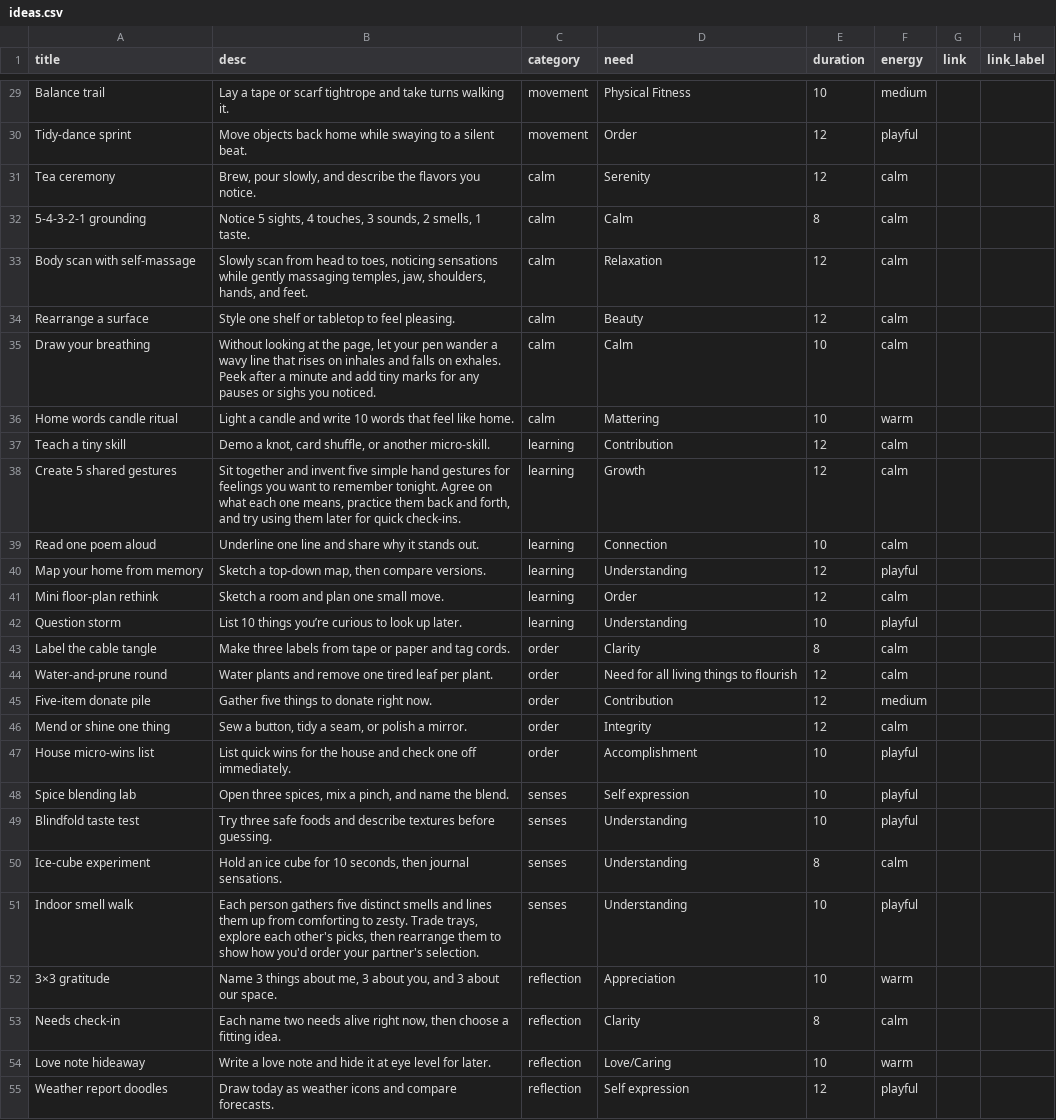
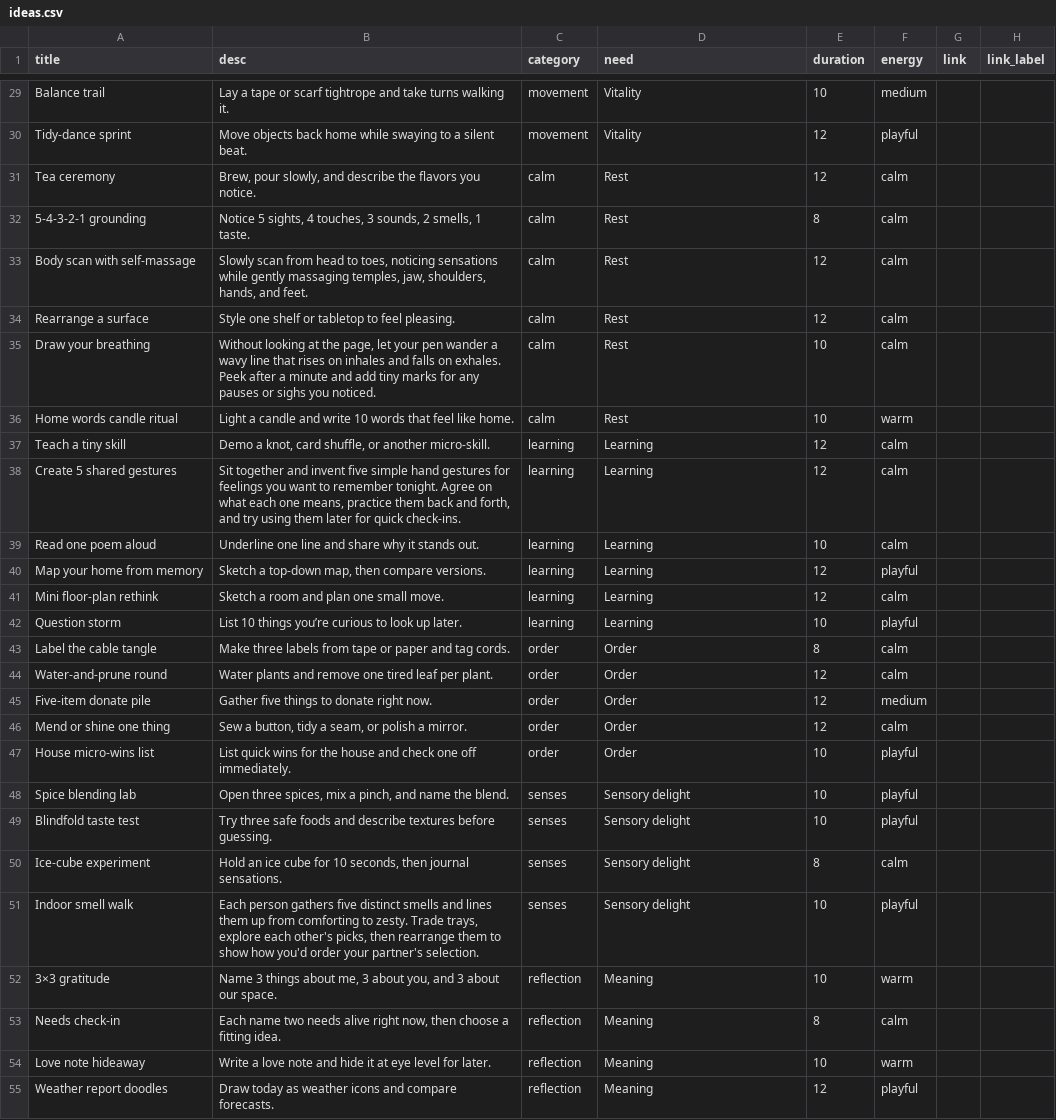
Before and after one commit to natanai/15funs, a CSV file: data/ideas.csv, drawn as a sheet; only a part is shown, gaps mark what is left out; the diff covers the shown part only; the diff names each change by its address in the sheet, - before the commit and + after, or states it on an @@ line.

Commit message:
Add yes/no prompts and align idea needs

```diff
--- a/data/ideas.csv
+++ b/data/ideas.csv
-D29 (need): Physical Fitness
+D29 (need): Vitality
-D30 (need): Order
+D30 (need): Vitality
-D31 (need): Serenity
+D31 (need): Rest
-D32 (need): Calm
+D32 (need): Rest
-D33 (need): Relaxation
+D33 (need): Rest
-D34 (need): Beauty
+D34 (need): Rest
-D35 (need): Calm
+D35 (need): Rest
-D36 (need): Mattering
+D36 (need): Rest
-D37 (need): Contribution
+D37 (need): Learning
-D38 (need): Growth
+D38 (need): Learning
-D39 (need): Connection
+D39 (need): Learning
-D40 (need): Understanding
+D40 (need): Learning
-D41 (need): Order
+D41 (need): Learning
-D42 (need): Understanding
+D42 (need): Learning
-D43 (need): Clarity
+D43 (need): Order
-D44 (need): Need for all living things to flourish
+D44 (need): Order
-D45 (need): Contribution
+D45 (need): Order
-D46 (need): Integrity
+D46 (need): Order
-D47 (need): Accomplishment
+D47 (need): Order
-D48 (need): Self expression
+D48 (need): Sensory delight
-D49:D51 (need): Understanding
+D49:D51 (need): Sensory delight
-D52 (need): Appreciation
+D52 (need): Meaning
-D53 (need): Clarity
+D53 (need): Meaning
-D54 (need): Love/Caring
+D54 (need): Meaning
-D55 (need): Self expression
+D55 (need): Meaning
```
Also changed, not shown: 29 edited cells elsewhere in this file, 3 other files.
